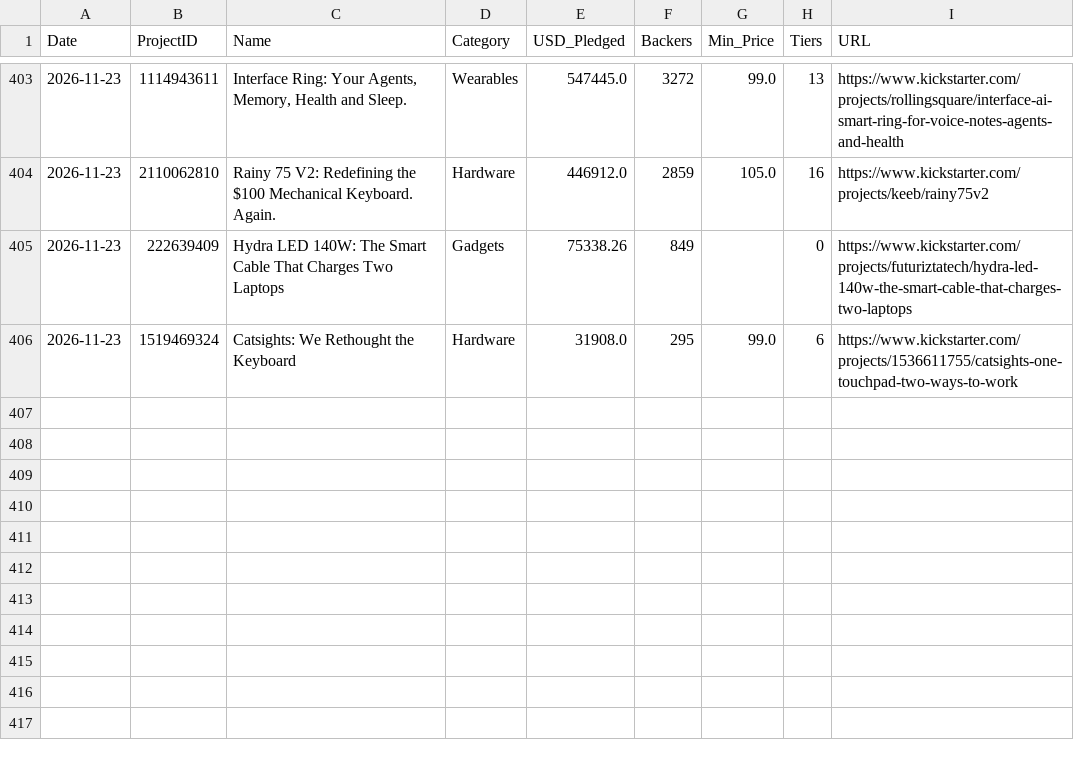
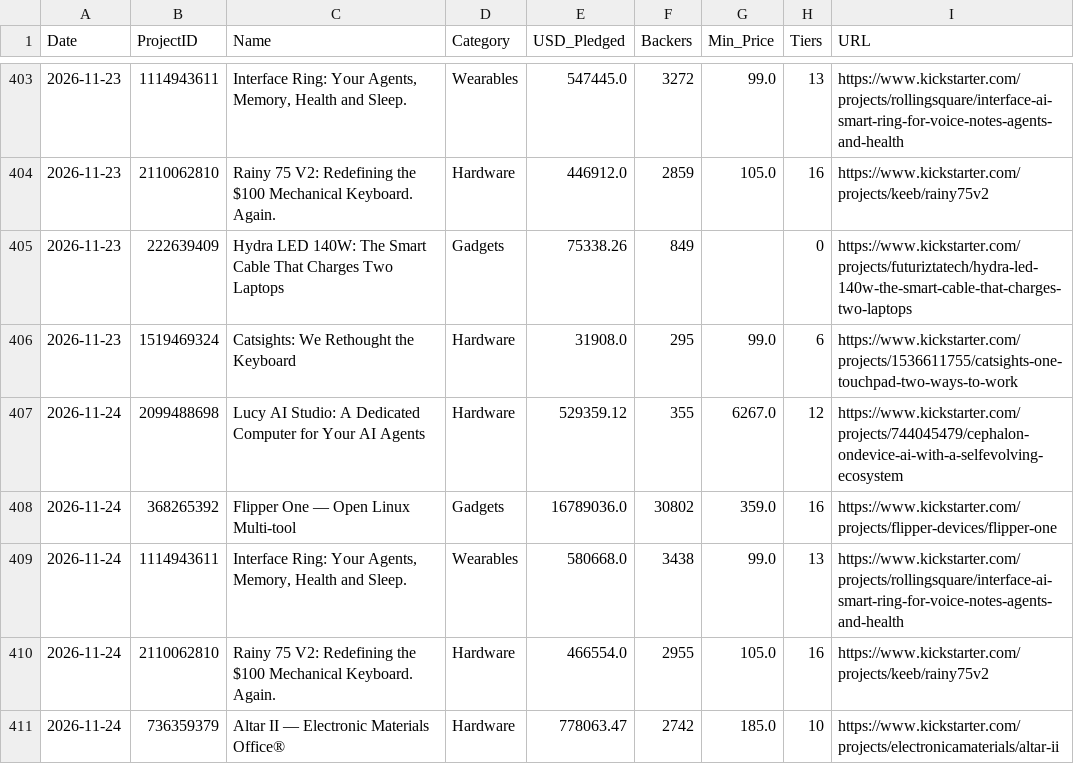
Before and after one commit to apexhuang-zizi/News-Financial_Tracking, a CSV file: ks_history.csv, drawn as a sheet; only a part is shown, gaps mark what is left out; the diff names each change by its address in the sheet, - before the commit and + after, or states it on an @@ line.

```diff
--- a/ks_history.csv
+++ b/ks_history.csv
+row 407: 2026-11-24 | 2099488698 | Lucy AI Studio: A Dedicated Computer for Your AI Agents | Hardware | 529359.12 | 355 | 6267.0 | 12 | https://www.kickstarter.com/projects/744045479/cephalon-ondevice-ai-with-a-selfevolving-ecosystem
+row 408: 2026-11-24 | 368265392 | Flipper One — Open Linux Multi-tool | Gadgets | 16789036.0 | 30802 | 359.0 | 16 | https://www.kickstarter.com/projects/flipper-devices/flipper-one
+row 409: 2026-11-24 | 1114943611 | Interface Ring: Your Agents, Memory, Health and Sleep. | Wearables | 580668.0 | 3438 | 99.0 | 13 | https://www.kickstarter.com/projects/rollingsquare/interface-ai-smart-ring-for-voice-notes-agents-and-health
+row 410: 2026-11-24 | 2110062810 | Rainy 75 V2: Redefining the $100 Mechanical Keyboard. Again. | Hardware | 466554.0 | 2955 | 105.0 | 16 | https://www.kickstarter.com/projects/keeb/rainy75v2
+row 411: 2026-11-24 | 736359379 | Altar II — Electronic Materials Office® | Hardware | 778063.47 | 2742 | 185.0 | 10 | https://www.kickstarter.com/projects/electronicamaterials/altar-ii
```
Also changed, not shown: history.csv, stock_history.csv, 5 other files.
